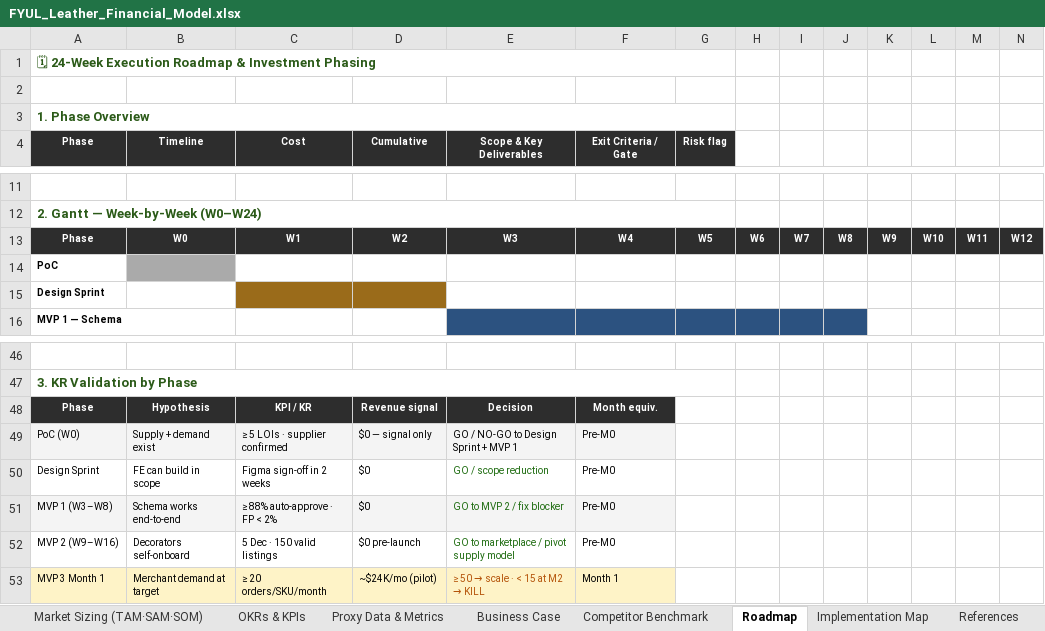
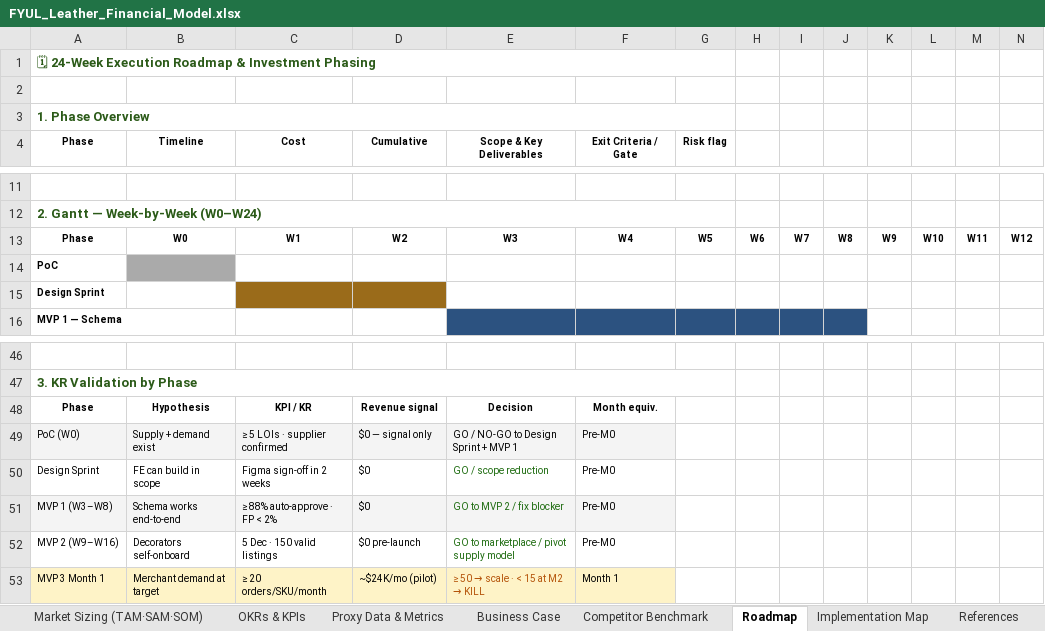
Before and after one commit to elenacastan-maker/fyul-pm-interview-prep, an Excel workbook: deliverables/FYUL_Leather_Financial_Model.xlsx, sheet Roadmap, drawn as a sheet; only a part is shown, gaps mark what is left out; values as stored, in another font and other column widths than the file's, no borders; charts and pictures not drawn; the diff covers the shown part only; the diff names each change by its address in the sheet, - before the commit and + after, or states it on an @@ line.

```diff
--- a/deliverables/FYUL_Leather_Financial_Model.xlsx (sheet Roadmap)
+++ b/deliverables/FYUL_Leather_Financial_Model.xlsx (sheet Roadmap)
@@ A4:G4 fill: #2D2D2D → none, text colour: #FFFFFF → black @@
@@ A13:N13 fill: #2D2D2D → none, text colour: #FFFFFF → black @@
@@ A48:F48 fill: #2D2D2D → none, text colour: #FFFFFF → black @@
```
Also changed, not shown: cell formats elsewhere in this sheet, sheet Business Case, sheet Market Sizing (TAM·SAM·SOM), sheet OKRs & KPIs, sheet Implementation Map, sheet Competitor Benchmark, sheet Proxy Data & Metrics, 2 more sheets.
